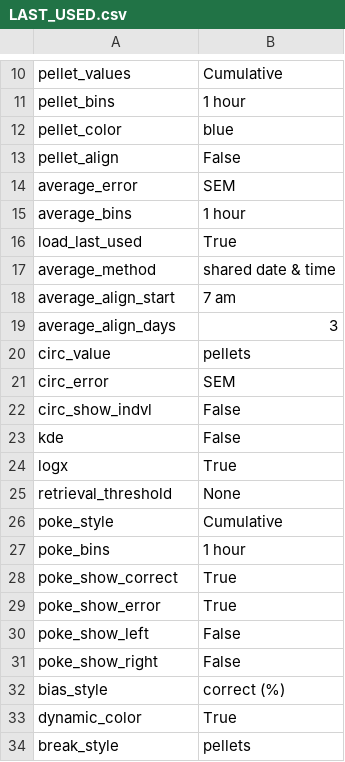
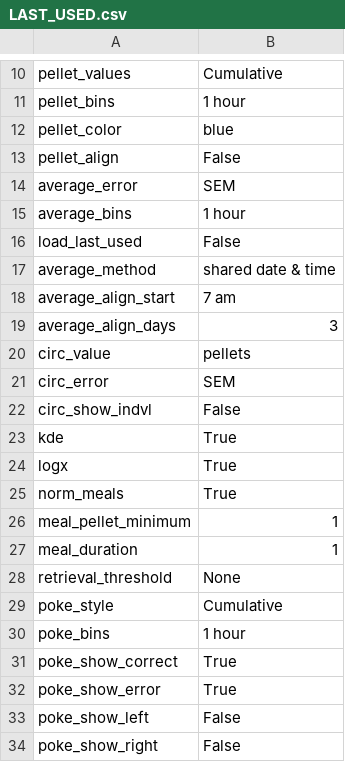
Before and after one commit to earnestt1234/FED3_Viz, a CSV file: FED3_Viz/settings/LAST_USED.csv, drawn as a sheet; only a part is shown, gaps mark what is left out; the shorter side is filled out with more unchanged rows.

```diff
--- a/FED3_Viz/settings/LAST_USED.csv
+++ b/FED3_Viz/settings/LAST_USED.csv
@@ -15,3 +15,3 @@ average_error,SEM
 average_bins,1 hour
-load_last_used,True
+load_last_used,False
 average_method,shared date & time
@@ -22,4 +22,7 @@ circ_error,SEM
 circ_show_indvl,False
-kde,False
+kde,True
 logx,True
+norm_meals,True
+meal_pellet_minimum,1
+meal_duration,1
 retrieval_threshold,None
```
Also changed, not shown: FED3_Viz/settings/DEFAULT.csv, 8 other files.
